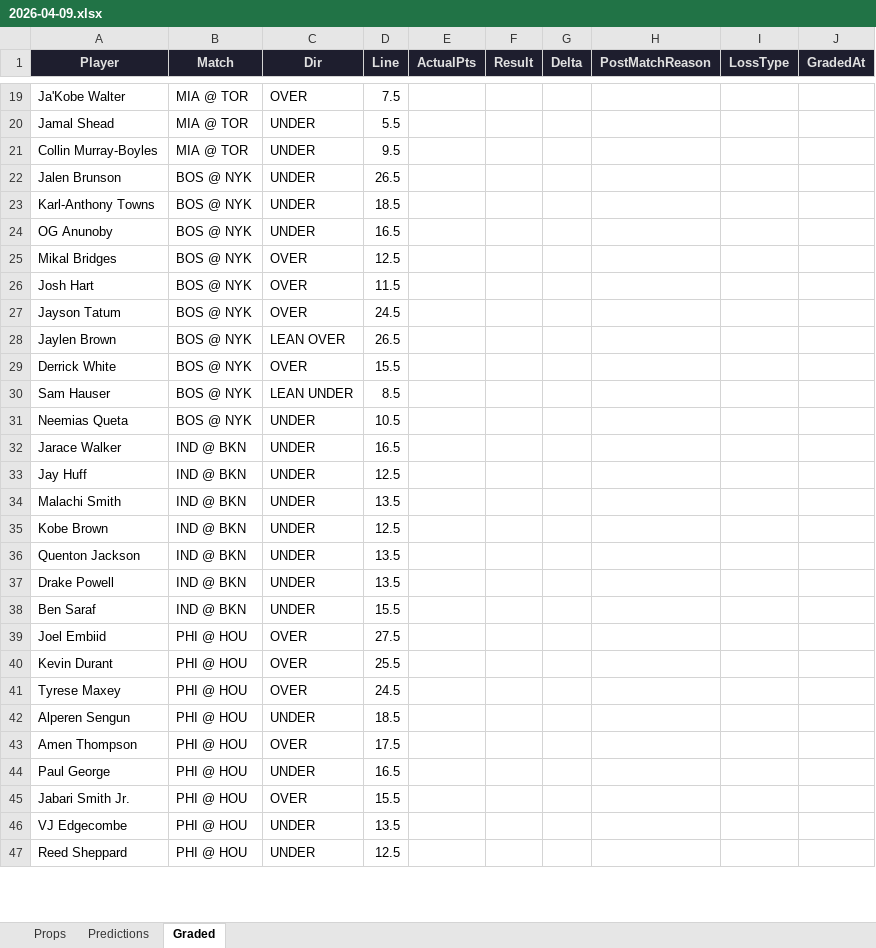
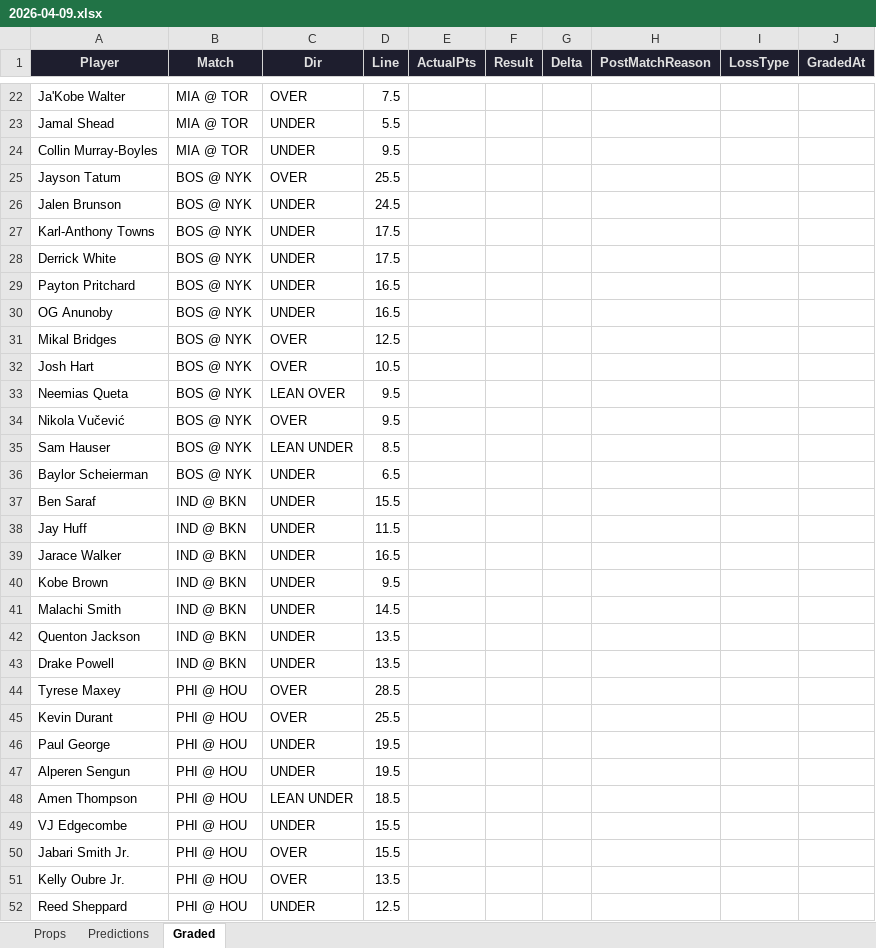
Before and after one commit to iamwerewolf1007/PropEdgeV9.2, an Excel workbook: daily/2026-04-09.xlsx, sheet Graded, drawn as a sheet; only a part is shown, gaps mark what is left out; values as stored, in another font and other column widths than the file's, no borders; removed rows and columns are numbered as before the commit, all else as after; the diff covers the shown part only; the diff names each change by its address in the sheet, - before the commit and + after, or states it on an @@ line.

```diff
--- a/daily/2026-04-09.xlsx (sheet Graded)
+++ b/daily/2026-04-09.xlsx (sheet Graded)
+row 25: Jayson Tatum | BOS @ NYK | OVER | 25.5
-D26 (Line): 26.5
+D26 (Line): 24.5
-D27 (Line): 18.5
+D27 (Line): 17.5
+row 28: Derrick White | BOS @ NYK | UNDER | 17.5
+row 29: Payton Pritchard | BOS @ NYK | UNDER | 16.5
-D32 (Line): 11.5
+D32 (Line): 10.5
-row 27: Jayson Tatum | BOS @ NYK | OVER | 24.5
-A33 (Player): Jaylen Brown
+A33 (Player): Neemias Queta
-D33 (Line): 26.5
+D33 (Line): 9.5
-A34 (Player): Derrick White
+A34 (Player): Nikola Vučević
-D34 (Line): 15.5
+D34 (Line): 9.5
-A36 (Player): Neemias Queta
+A36 (Player): Baylor Scheierman
-D36 (Line): 10.5
+D36 (Line): 6.5
@@ row 38 moved to row 37: Ben Saraf @@
+row 38: Jay Huff | IND @ BKN | UNDER | 11.5
-A40 (Player): Jay Huff
+A40 (Player): Kobe Brown
-D40 (Line): 12.5
+D40 (Line): 9.5
-D41 (Line): 13.5
+D41 (Line): 14.5
-row 35: Kobe Brown | IND @ BKN | UNDER | 12.5
-A44 (Player): Joel Embiid
+A44 (Player): Tyrese Maxey
-D44 (Line): 27.5
+D44 (Line): 28.5
-row 41: Tyrese Maxey | PHI @ HOU | OVER | 24.5
+row 46: Paul George | PHI @ HOU | UNDER | 19.5
-D47 (Line): 18.5
+D47 (Line): 19.5
-C48 (Dir): OVER
+C48 (Dir): LEAN UNDER
-D48 (Line): 17.5
+D48 (Line): 18.5
-A49 (Player): Paul George
+A49 (Player): VJ Edgecombe
-D49 (Line): 16.5
+D49 (Line): 15.5
-A51 (Player): VJ Edgecombe
+A51 (Player): Kelly Oubre Jr.
-C51 (Dir): UNDER
+C51 (Dir): OVER
```
Also changed, not shown: 7 added rows, 6 removed rows, 1 moved row and 15 edited cells elsewhere in this sheet, sheet Props, sheet Predictions, 2 other files.
